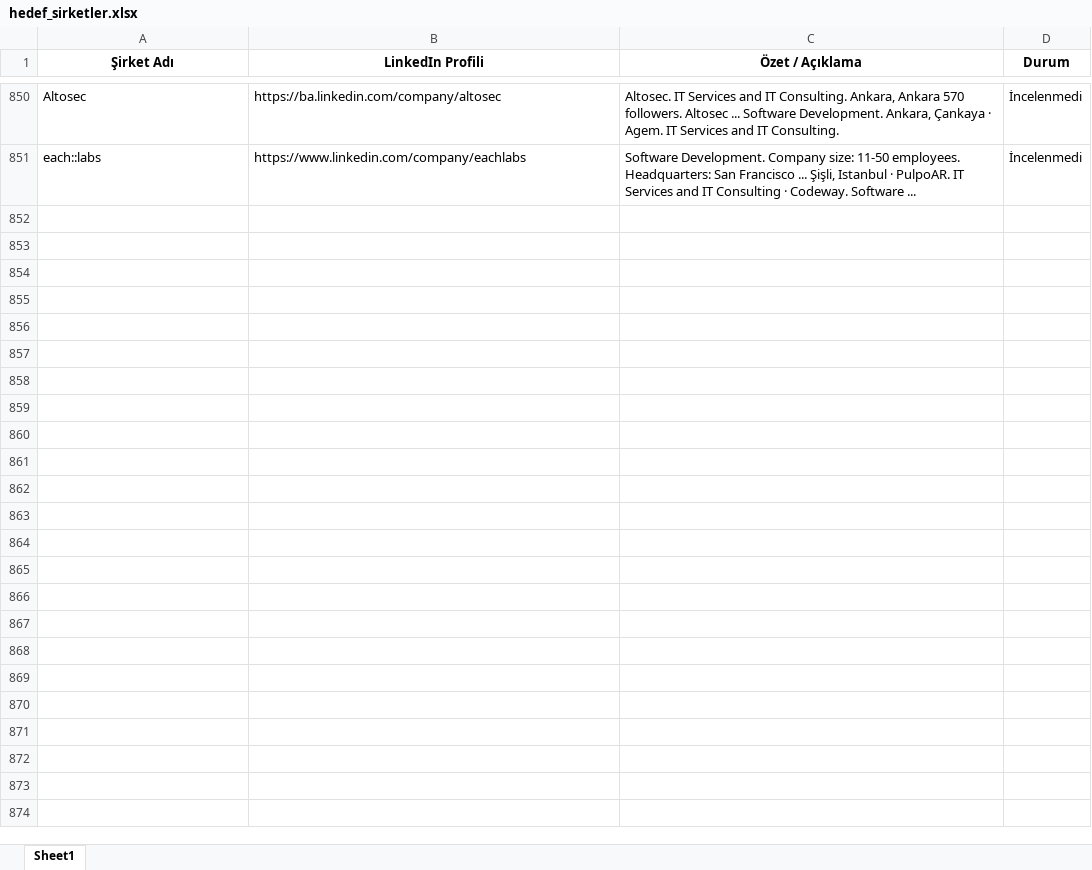
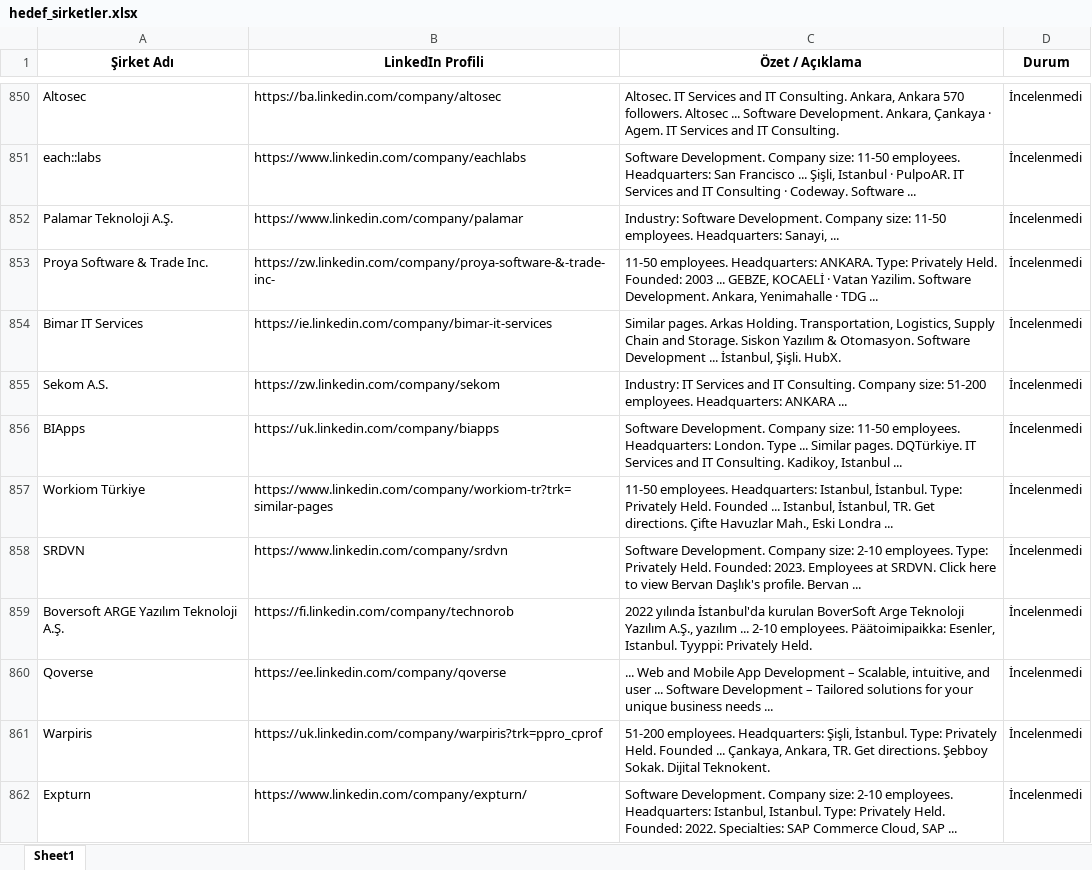
Before and after one commit to begumaLakus/opportunity-radar, an Excel workbook: hedef_sirketler.xlsx, sheet Sheet1, drawn as a sheet; only a part is shown, gaps mark what is left out; values as stored, in another font and other column widths than the file's, no borders; the diff names each change by its address in the sheet, - before the commit and + after, or states it on an @@ line.

```diff
--- a/hedef_sirketler.xlsx (sheet Sheet1)
+++ b/hedef_sirketler.xlsx (sheet Sheet1)
+row 852: Palamar Teknoloji A.Ş. | https://www.linkedin.com/company/palamar | Industry: Software Development. Company size: 11-50 employees. Headquarters: Sanayi, ... | İncelenmedi
+row 853: Proya Software & Trade Inc. | https://zw.linkedin.com/company/proya-software-&-trade-inc- | 11-50 employees. Headquarters: ANKARA. Type: Privately Held. Founded: 2003 ... GEBZE, KOCAELİ · Vatan Yazilim. Software Development. Ankara, Yenimahalle · TDG ... | İncelenmedi
+row 854: Bimar IT Services | https://ie.linkedin.com/company/bimar-it-services | Similar pages. Arkas Holding. Transportation, Logistics, Supply Chain and Storage. Siskon Yazılım & Otomasyon. Software Development ... İstanbul, Şişli. HubX. | İncelenmedi
+row 855: Sekom A.S. | https://zw.linkedin.com/company/sekom | Industry: IT Services and IT Consulting. Company size: 51-200 employees. Headquarters: ANKARA ... | İncelenmedi
+row 856: BIApps | https://uk.linkedin.com/company/biapps | Software Development. Company size: 11-50 employees. Headquarters: London. Type ... Similar pages. DQTürkiye. IT Services and IT Consulting. Kadikoy, Istanbul ... | İncelenmedi
+row 857: Workiom Türkiye | https://www.linkedin.com/company/workiom-tr?trk=similar-pages | 11-50 employees. Headquarters: Istanbul, İstanbul. Type: Privately Held. Founded ... Istanbul, İstanbul, TR. Get directions. Çifte Havuzlar Mah., Eski Londra ... | İncelenmedi
+row 858: SRDVN | https://www.linkedin.com/company/srdvn | Software Development. Company size: 2-10 employees. Type: Privately Held. Founded: 2023. Employees at SRDVN. Click here to view Bervan Daşlık's profile. Bervan ... | İncelenmedi
+row 859: Boversoft ARGE Yazılım Teknoloji A.Ş. | https://fi.linkedin.com/company/technorob | 2022 yılında İstanbul'da kurulan BoverSoft Arge Teknoloji Yazılım A.Ş., yazılım ... 2-10 employees. Päätoimipaikka: Esenler, Istanbul. Tyyppi: Privately Held. | İncelenmedi
+row 860: Qoverse | https://ee.linkedin.com/company/qoverse | ... Web and Mobile App Development – Scalable, intuitive, and user ... Software Development – Tailored solutions for your unique business needs ... | İncelenmedi
+row 861: Warpiris | https://uk.linkedin.com/company/warpiris?trk=ppro_cprof | 51-200 employees. Headquarters: Şişli, İstanbul. Type: Privately Held. Founded ... Çankaya, Ankara, TR. Get directions. Şebboy Sokak. Dijital Teknokent. | İncelenmedi
+row 862: Expturn | https://www.linkedin.com/company/expturn/ | Software Development. Company size: 2-10 employees. Headquarters: Istanbul, Istanbul. Type: Privately Held. Founded: 2022. Specialties: SAP Commerce Cloud, SAP ... | İncelenmedi
```
Also changed, not shown: 2 other files.
